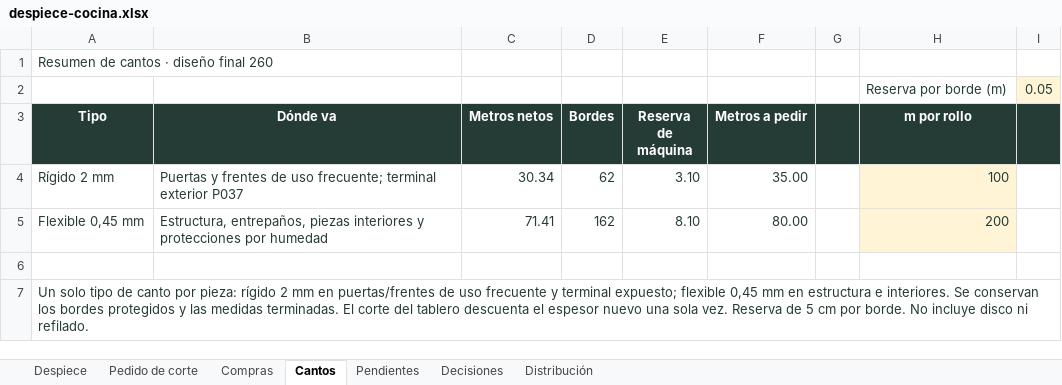
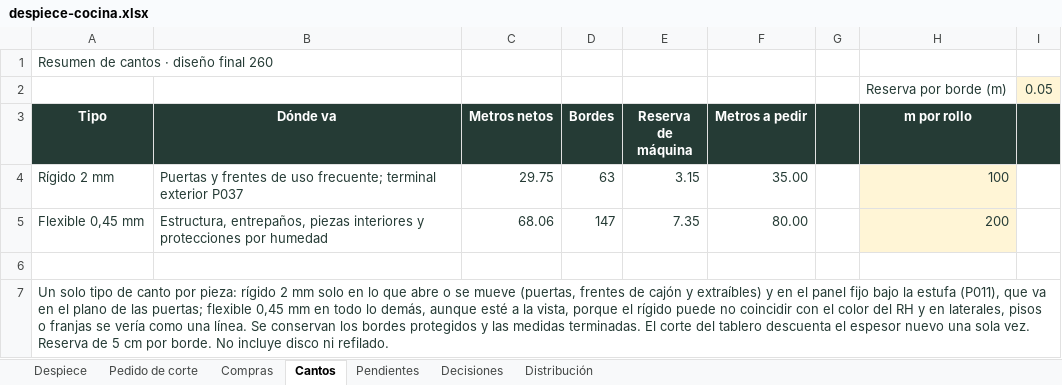
Before and after one commit to williamppmm/espacios-3d, an Excel workbook: despiece-cocina.xlsx, sheet Cantos, drawn as a sheet; values as stored, in another font and other column widths than the file's, no borders; the diff names each change by its address in the sheet, - before the commit and + after, or states it on an @@ line.

Commit message:
Actualiza cantos y piso continuo superior para luz LED

```diff
--- a/despiece-cocina.xlsx (sheet Cantos)
+++ b/despiece-cocina.xlsx (sheet Cantos)
-C4 (Metros netos): 30.34
+C4 (Metros netos): 29.75
-D4 (Bordes): 62
+D4 (Bordes): 63
-E4 (Reserva de máquina): 3.10
+E4 (Reserva de máquina): 3.15
-C5 (Metros netos): 71.41
+C5 (Metros netos): 68.06
-D5 (Bordes): 162
+D5 (Bordes): 147
-E5 (Reserva de máquina): 8.10
+E5 (Reserva de máquina): 7.35
-A7 (Tipo): …2 mm en puertas/frentes de uso frecuente y terminal expuesto; flexible 0,45 mm en estructura e interiores. Se conservan…
+A7 (Tipo): …2 mm solo en lo que abre o se mueve (puertas, frentes de cajón y extraíbles) y en el panel fijo bajo la estufa (P011), que va en el plano de las puertas; flexible 0,45 mm en todo lo demás, aunque esté a la vista, porque el rígido puede no coincidir con el color del RH y en laterales, pisos o franjas se vería como una línea. Se conservan…
```
Also changed, not shown: sheet Pedido de corte, sheet Despiece, sheet Compras, sheet Decisiones, sheet Pendientes, sheet Distribución, formulas that keep their value, compras-proyecto.xlsx, despiece-bano.xlsx, 9 other files.
